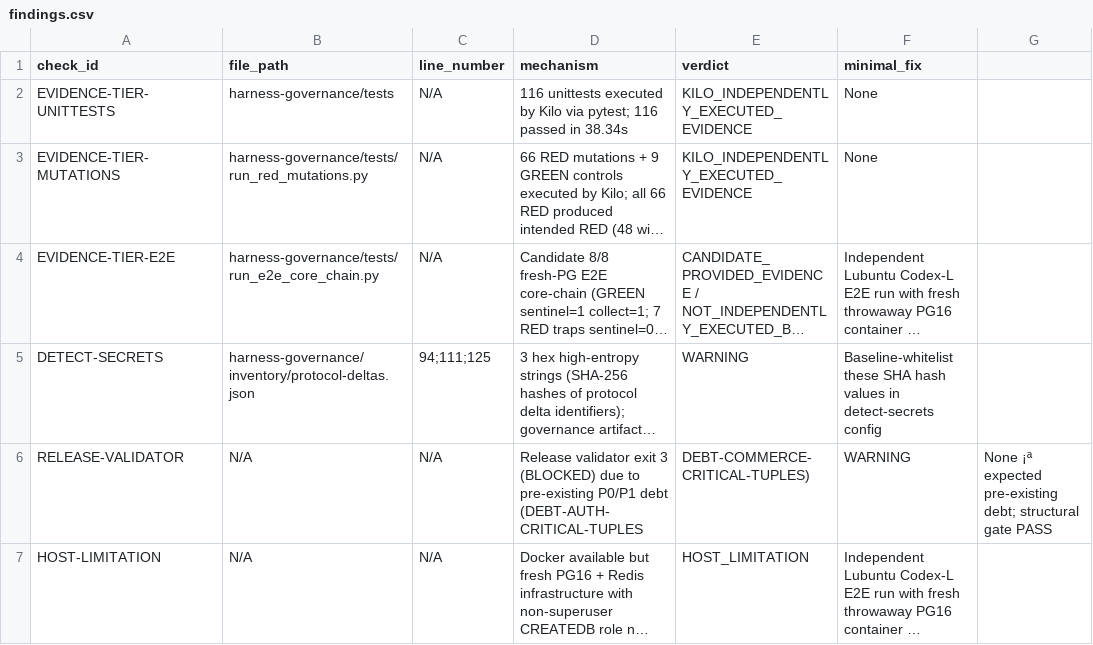
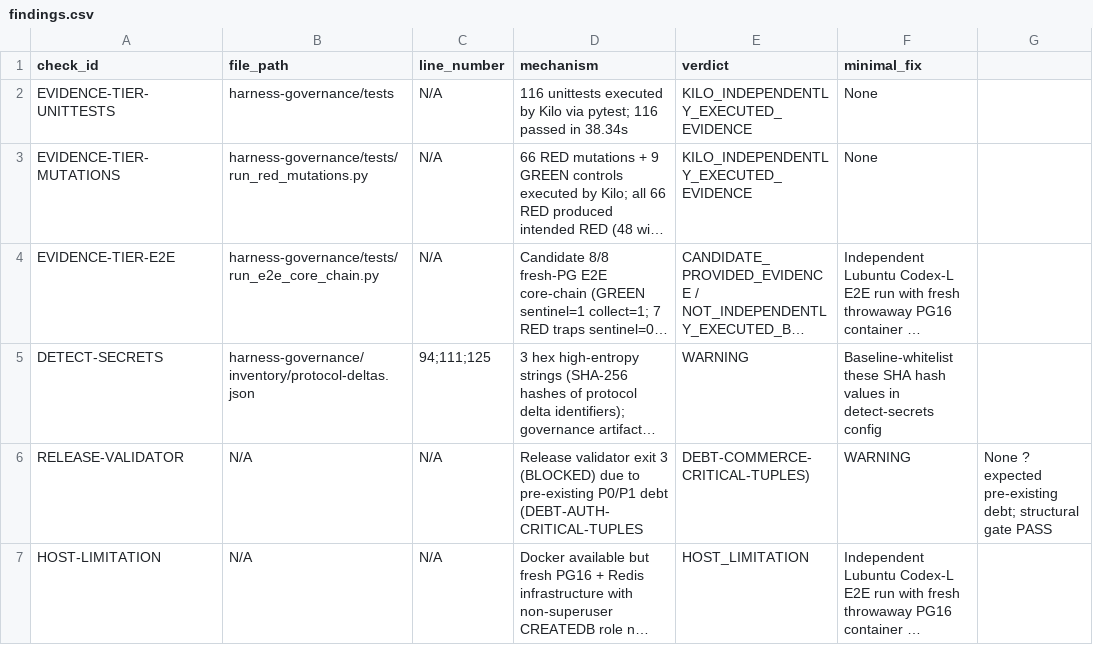
Before and after one commit to lvoemingjie-hash/Mpango-ERP, a CSV file: findings.csv, drawn as a sheet; long unchanged cells end in …; the diff names each change by its address in the sheet, - before the commit and + after, or states it on an @@ line.

```diff
--- a/findings.csv
+++ b/findings.csv
-G6: None ¡ª expected pre-existing…
+G6: None ? expected pre-existing…
```
Also changed, not shown: 1 other file.
